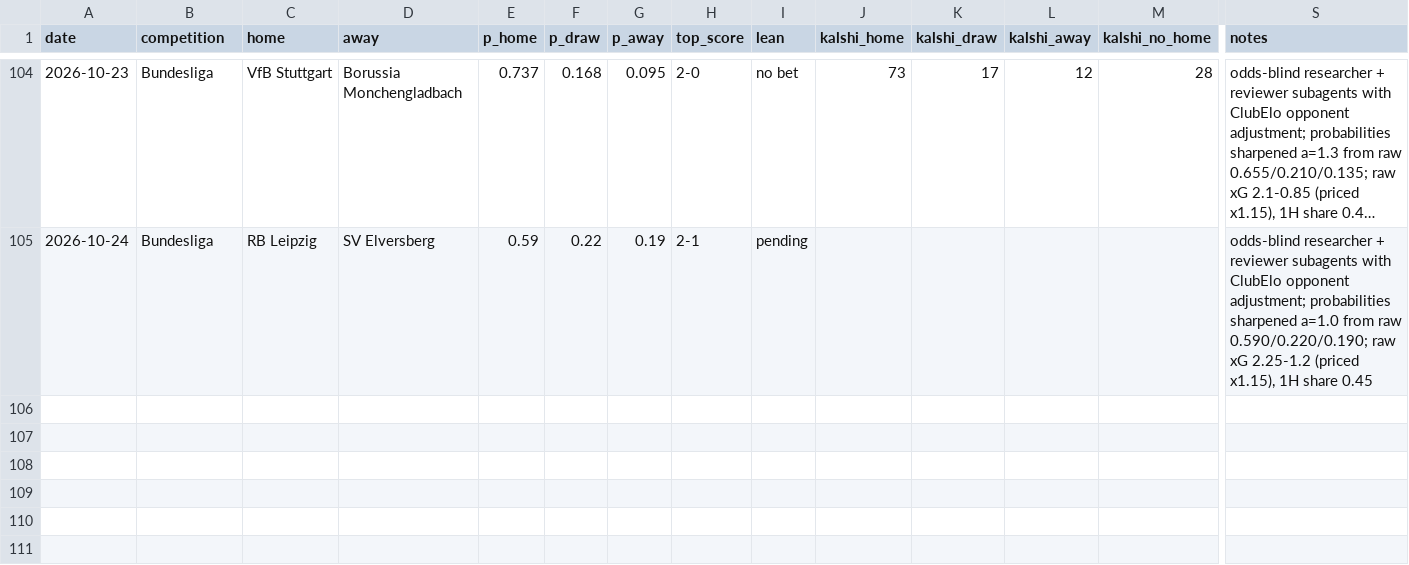
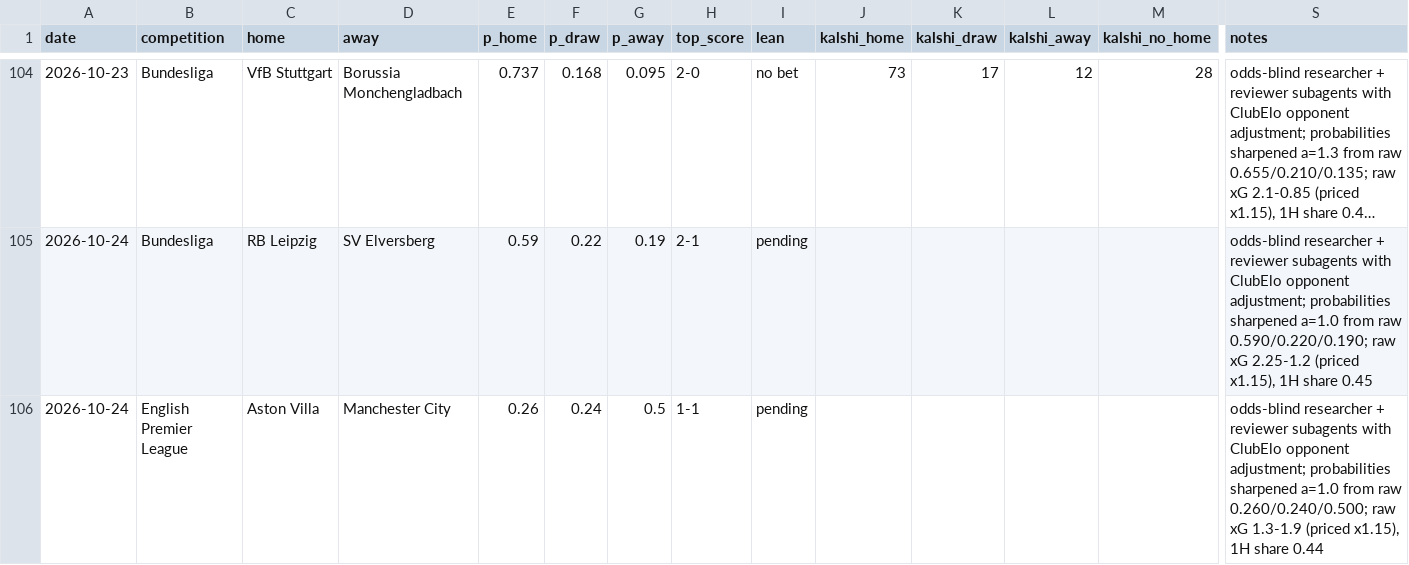
Before and after one commit to bobaoxu2001/Quantitative-Finance, a CSV file: football/predictions_log.csv, drawn as a sheet; only a part is shown, gaps mark what is left out; long unchanged cells end in …; rows hold the shown columns only; the diff names each change by its address in the sheet, - before the commit and + after, or states it on an @@ line.

```diff
--- a/football/predictions_log.csv
+++ b/football/predictions_log.csv
+row 106: 2026-10-24 | English Premier League | Aston Villa | Manchester City | 0.26 | 0.24 | 0.5 | 1-1 | pending |  |  |  |  | odds-blind researcher + reviewer subagents with ClubElo opponent adjustment; probabilities sharpened a=1.0 from raw 0.260/0.240/0.500; raw xG 1.3-1.9 (priced x1.15), 1H share 0.44
```
